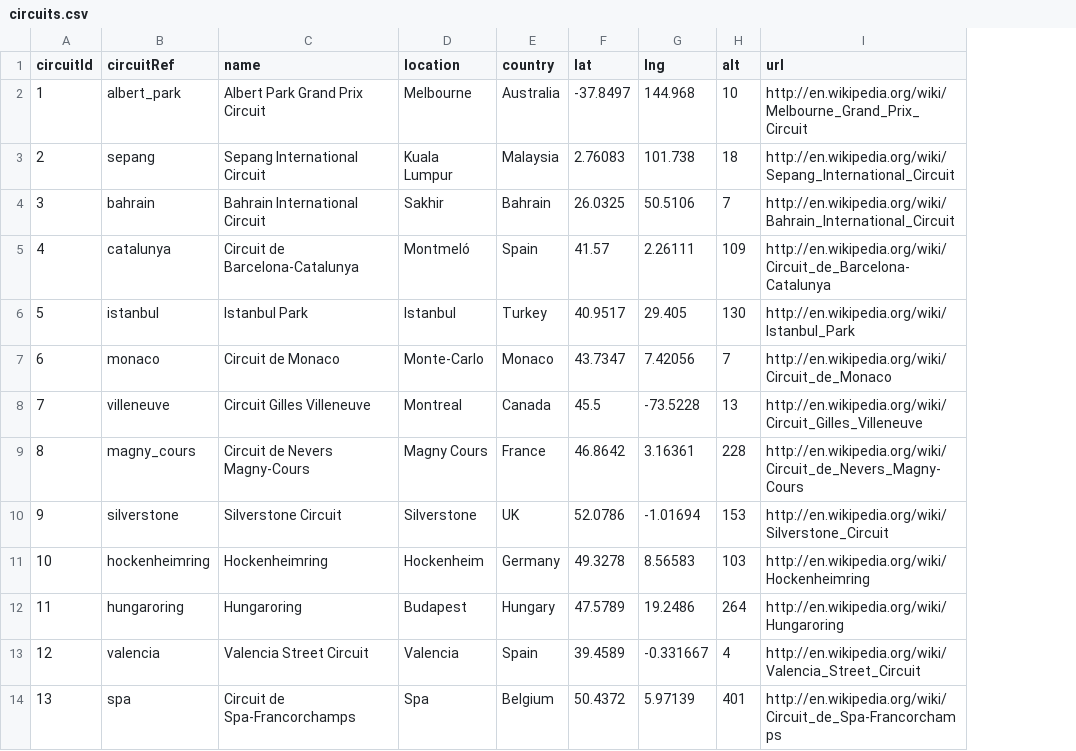
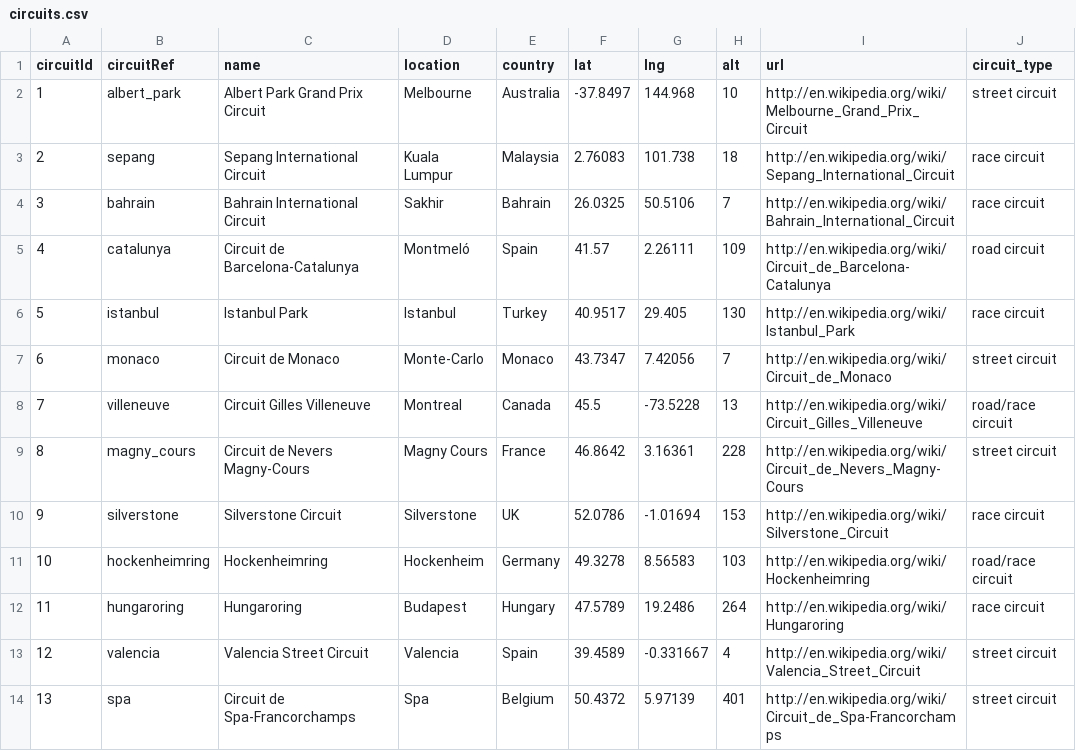
Before and after one commit to rameloa/School, a CSV file: 860AcquisitionManagementofData/Project/data/circuits.csv, drawn as a sheet; only a part is shown; the diff names each change by its address in the sheet, - before the commit and + after, or states it on an @@ line.

```diff
--- a/860AcquisitionManagementofData/Project/data/circuits.csv
+++ b/860AcquisitionManagementofData/Project/data/circuits.csv
+column J (circuit_type), rows 2-14: street circuit | race circuit | race circuit | road circuit | race circuit | street circuit | road/race circuit | street circuit | race circuit | road/race circuit | race circuit | street circuit | street circuit
```
Also changed, not shown: 9 other files.
